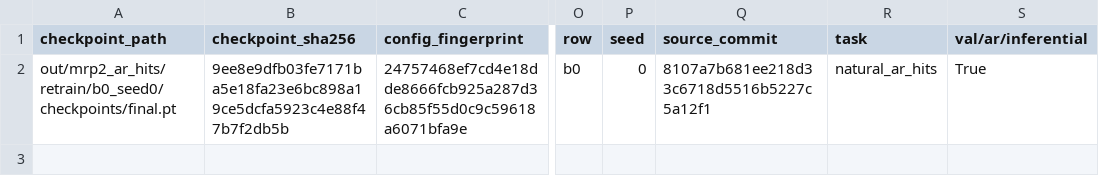
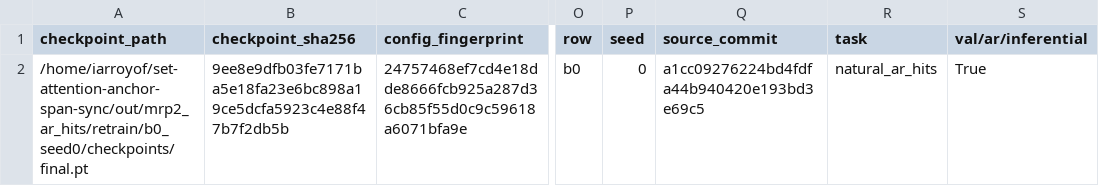
Before and after one commit to iarroyof/set-attention, a CSV file: out/mrp2_ar_hits/eval/b0_seed0.csv, drawn as a sheet; only a part is shown, gaps mark what is left out; the diff names each change by its address in the sheet, - before the commit and + after, or states it on an @@ line.

Commit message:
MRP-2: literal bootstrap gate CIs confirm null (blocks re-eval, aggregates bitwise-identical)

```diff
--- a/out/mrp2_ar_hits/eval/b0_seed0.csv
+++ b/out/mrp2_ar_hits/eval/b0_seed0.csv
-A2 (checkpoint_path): out/mrp2_ar_hits/retrain/b0_seed0/checkpoints/final.pt
+A2 (checkpoint_path): /home/iarroyof/set-attention-anchor-span-sync/out/mrp2_ar_hits/retrain/b0_seed0/checkpoints/final.pt
-Q2 (source_commit): 8107a7b681ee218d33c6718d5516b5227c5a12f1
+Q2 (source_commit): a1cc09276224bd4fdfa44b940420e193bd3e69c5
```
Also changed, not shown: out/mrp2_ar_hits/eval/b0_seed1.csv, out/mrp2_ar_hits/eval/b0_seed2.csv, 25 other files.
